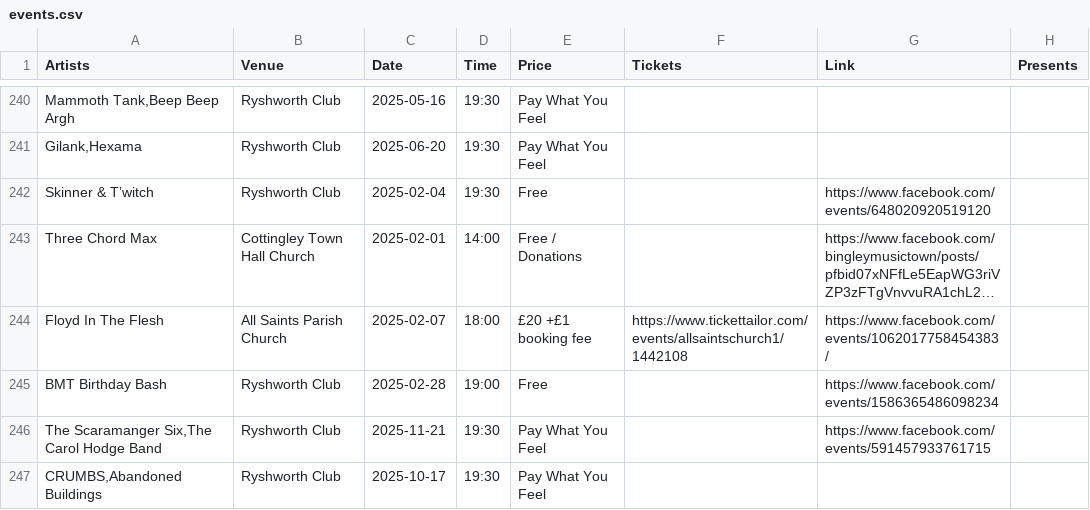
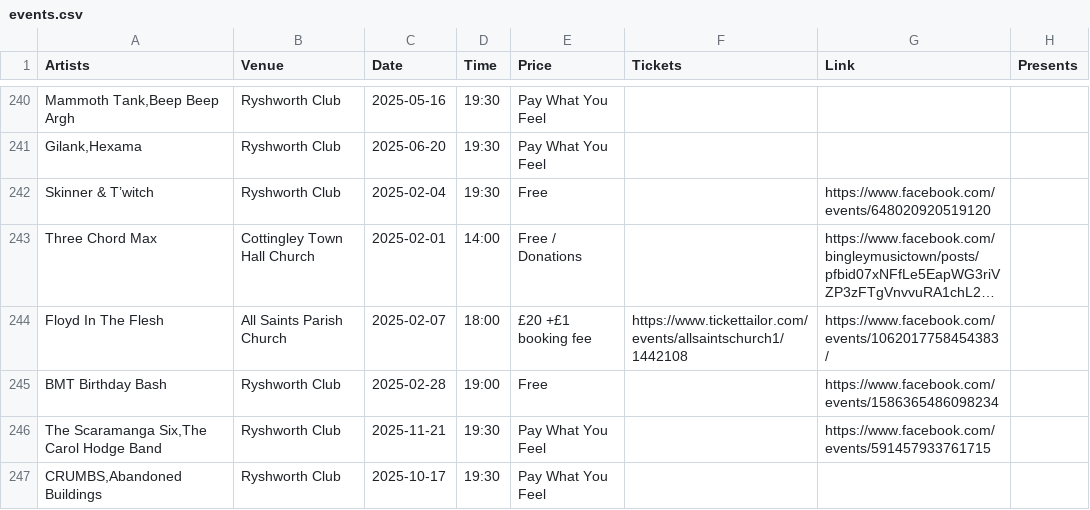
Before and after one commit to caprenter/rumble, a CSV file: docs/_data/events.csv, drawn as a sheet; only a part is shown, gaps mark what is left out; long unchanged cells end in …; the diff names each change by its address in the sheet, - before the commit and + after, or states it on an @@ line.

```diff
--- a/docs/_data/events.csv
+++ b/docs/_data/events.csv
-A246 (Artists): The Scaramanger Six,The Carol Hodge Band
+A246 (Artists): The Scaramanga Six,The Carol Hodge Band
```
Also changed, not shown: docs/_data/artists.csv, 1 other file.
